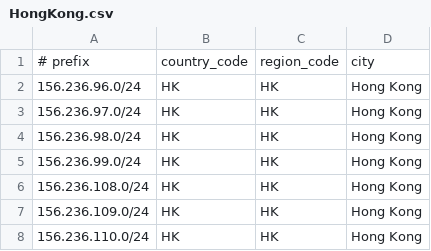
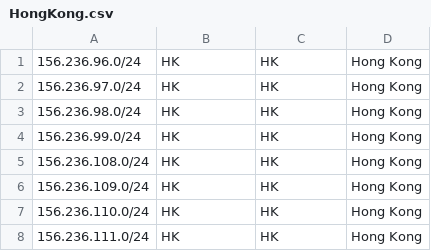
Before and after one commit to opennw-rui/ip_address, a CSV file: HongKong.csv, drawn as a sheet; only a part is shown; the shorter side is filled out with more unchanged rows; the diff names each change by its address in the sheet, - before the commit and + after, or states it on an @@ line.

Commit message:
Update HongKong.csv

```diff
--- a/HongKong.csv
+++ b/HongKong.csv
-row 1: # prefix | country_code | region_code | city
```
